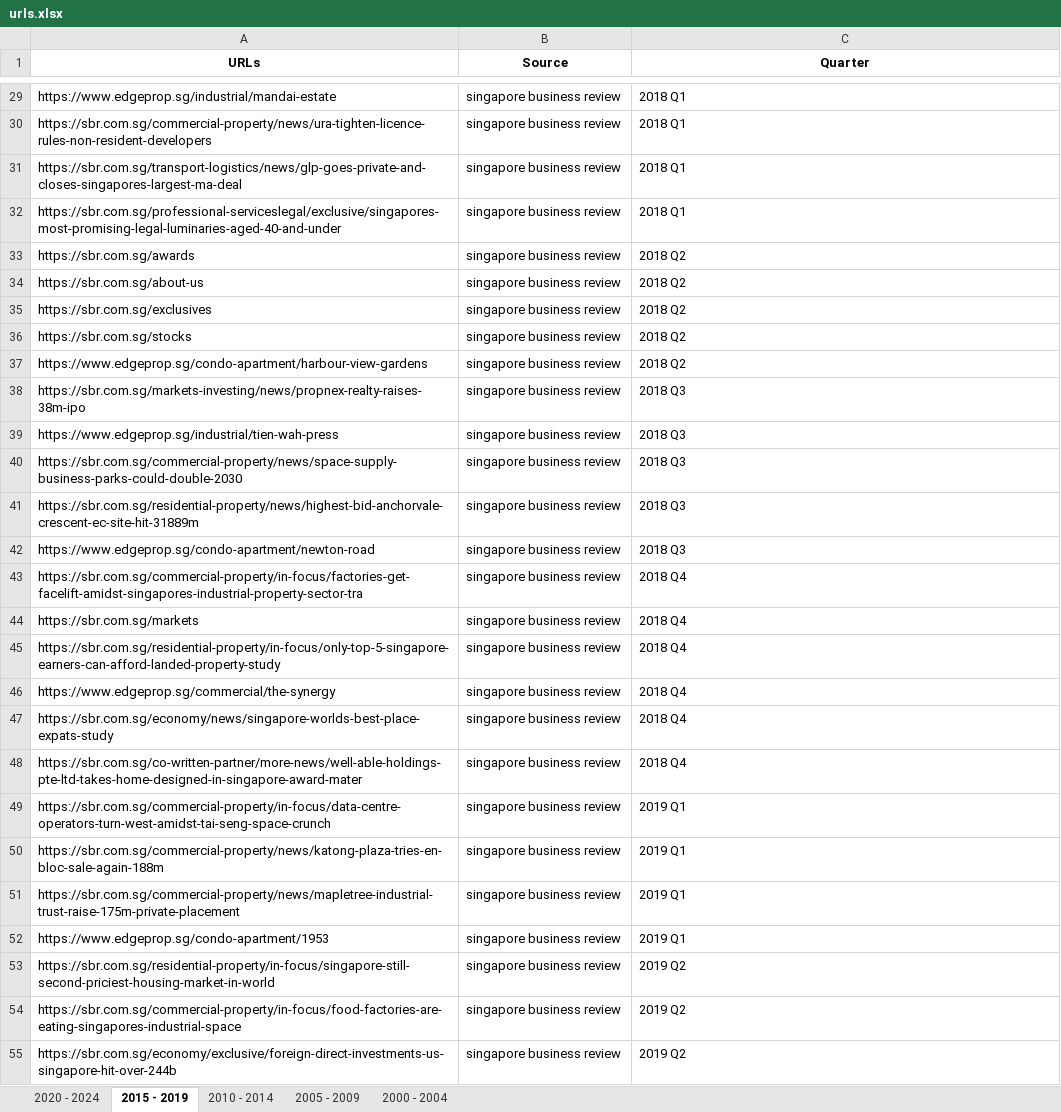
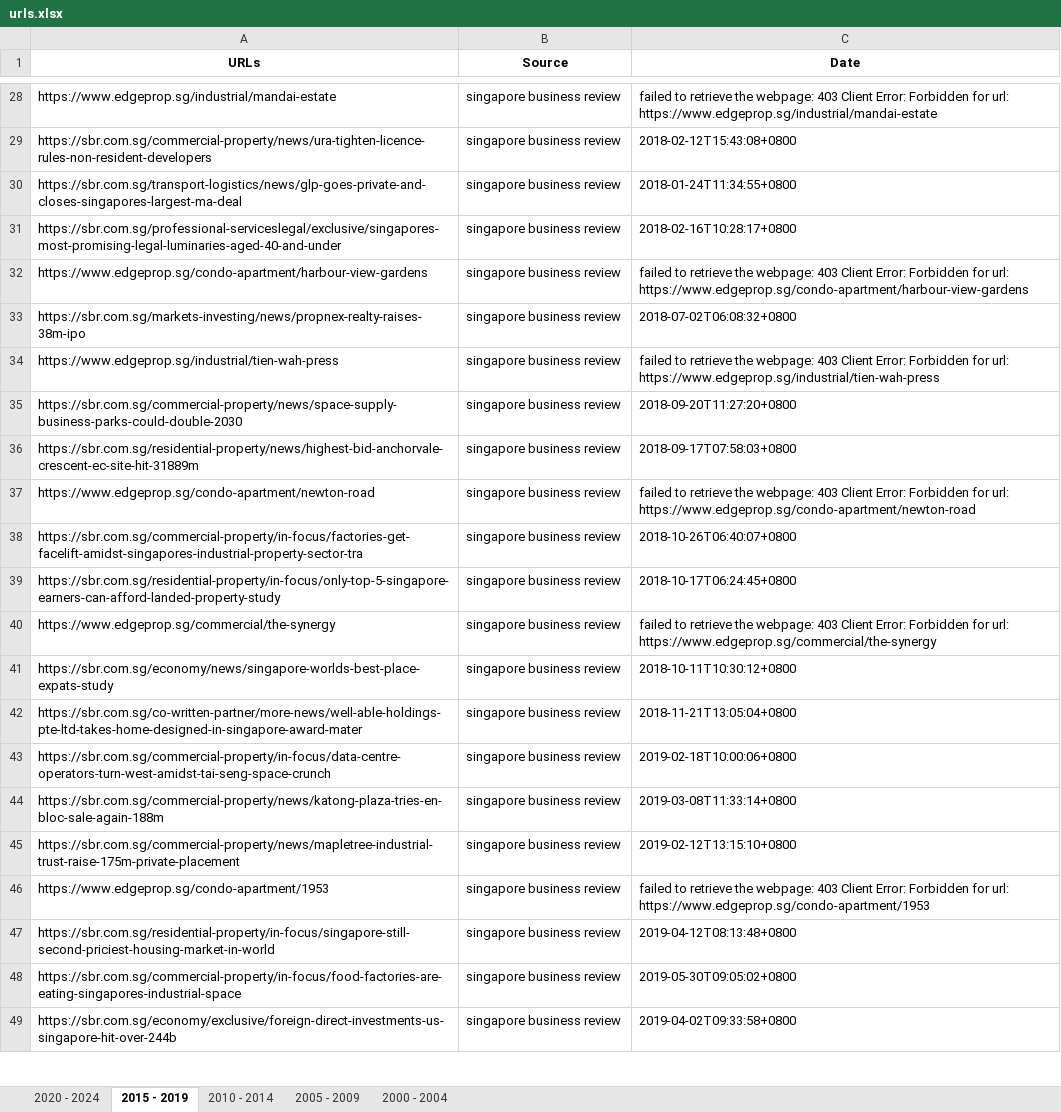
Before and after one commit to loowenwen/jtc-market-sentiments, an Excel workbook: urls.xlsx, sheet 2015 - 2019, drawn as a sheet; only a part is shown, gaps mark what is left out; values as stored, in another font and other column widths than the file's, no borders; removed rows and columns are numbered as before the commit, all else as after; the diff covers the shown part only; the diff names each change by its address in the sheet, - before the commit and + after, or states it on an @@ line.

Commit message:
removed date not found

```diff
--- a/urls.xlsx (sheet 2015 - 2019)
+++ b/urls.xlsx (sheet 2015 - 2019)
-C1: Quarter
+C1: Date
-C28 (Date): 2018 Q1
+C28 (Date): failed to retrieve the webpage: 403 Client Error: Forbidden for url: https://www.edgeprop.sg/industrial/mandai-estate
-C29 (Date): 2018 Q1
+C29 (Date): 2018-02-12T15:43:08+0800
-C30 (Date): 2018 Q1
+C30 (Date): 2018-01-24T11:34:55+0800
-C31 (Date): 2018 Q1
+C31 (Date): 2018-02-16T10:28:17+0800
-row 33: https://sbr.com.sg/awards | singapore business review | 2018 Q2
-row 34: https://sbr.com.sg/about-us | singapore business review | 2018 Q2
-row 35: https://sbr.com.sg/exclusives | singapore business review | 2018 Q2
-row 36: https://sbr.com.sg/stocks | singapore business review | 2018 Q2
-C32 (Date): 2018 Q2
+C32 (Date): failed to retrieve the webpage: 403 Client Error: Forbidden for url: https://www.edgeprop.sg/condo-apartment/harbour-view-gardens
-C33 (Date): 2018 Q3
+C33 (Date): 2018-07-02T06:08:32+0800
-C34 (Date): 2018 Q3
+C34 (Date): failed to retrieve the webpage: 403 Client Error: Forbidden for url: https://www.edgeprop.sg/industrial/tien-wah-press
-C35 (Date): 2018 Q3
+C35 (Date): 2018-09-20T11:27:20+0800
-C36 (Date): 2018 Q3
+C36 (Date): 2018-09-17T07:58:03+0800
-C37 (Date): 2018 Q3
+C37 (Date): failed to retrieve the webpage: 403 Client Error: Forbidden for url: https://www.edgeprop.sg/condo-apartment/newton-road
-C38 (Date): 2018 Q4
+C38 (Date): 2018-10-26T06:40:07+0800
-row 44: https://sbr.com.sg/markets | singapore business review | 2018 Q4
-C39 (Date): 2018 Q4
+C39 (Date): 2018-10-17T06:24:45+0800
-C40 (Date): 2018 Q4
+C40 (Date): failed to retrieve the webpage: 403 Client Error: Forbidden for url: https://www.edgeprop.sg/commercial/the-synergy
-C41 (Date): 2018 Q4
+C41 (Date): 2018-10-11T10:30:12+0800
-C42 (Date): 2018 Q4
+C42 (Date): 2018-11-21T13:05:04+0800
-C43 (Date): 2019 Q1
+C43 (Date): 2019-02-18T10:00:06+0800
-C44 (Date): 2019 Q1
+C44 (Date): 2019-03-08T11:33:14+0800
-C45 (Date): 2019 Q1
+C45 (Date): 2019-02-12T13:15:10+0800
-C46 (Date): 2019 Q1
+C46 (Date): failed to retrieve the webpage: 403 Client Error: Forbidden for url: https://www.edgeprop.sg/condo-apartment/1953
-C47 (Date): 2019 Q2
+C47 (Date): 2019-04-12T08:13:48+0800
-C48 (Date): 2019 Q2
+C48 (Date): 2019-05-30T09:05:02+0800
-C49 (Date): 2019 Q2
+C49 (Date): 2019-04-02T09:33:58+0800
```
Also changed, not shown: 12 removed rows and 480 edited cells elsewhere in this sheet, sheet 2020 - 2024, sheet 2010 - 2014, 1 other file.
